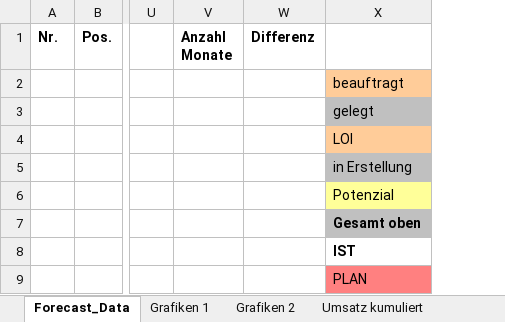
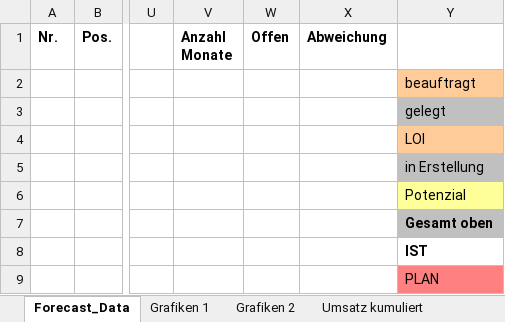
Before and after one commit to micromata/projectforge, an Excel workbook: projectforge-business/src/main/resources/officeTemplates/ForecastTemplate.xlsx, sheet Forecast_Data, drawn as a sheet; only a part is shown, gaps mark what is left out; values as stored, in another font and other column widths than the file's, no borders; removed rows and columns are numbered as before the commit, all else as after; the diff names each change by its address in the sheet, - before the commit and + after, or states it on an @@ line.

Commit message:
WIP forecast.

```diff
--- a/projectforge-business/src/main/resources/officeTemplates/ForecastTemplate.xlsx (sheet Forecast_Data)
+++ b/projectforge-business/src/main/resources/officeTemplates/ForecastTemplate.xlsx (sheet Forecast_Data)
-column W (Differenz), empty
+column W (Offen), empty
+column X (Abweichung), empty
```
Also changed, not shown: formulas that keep their value, charts or pictures, 4 other files.
